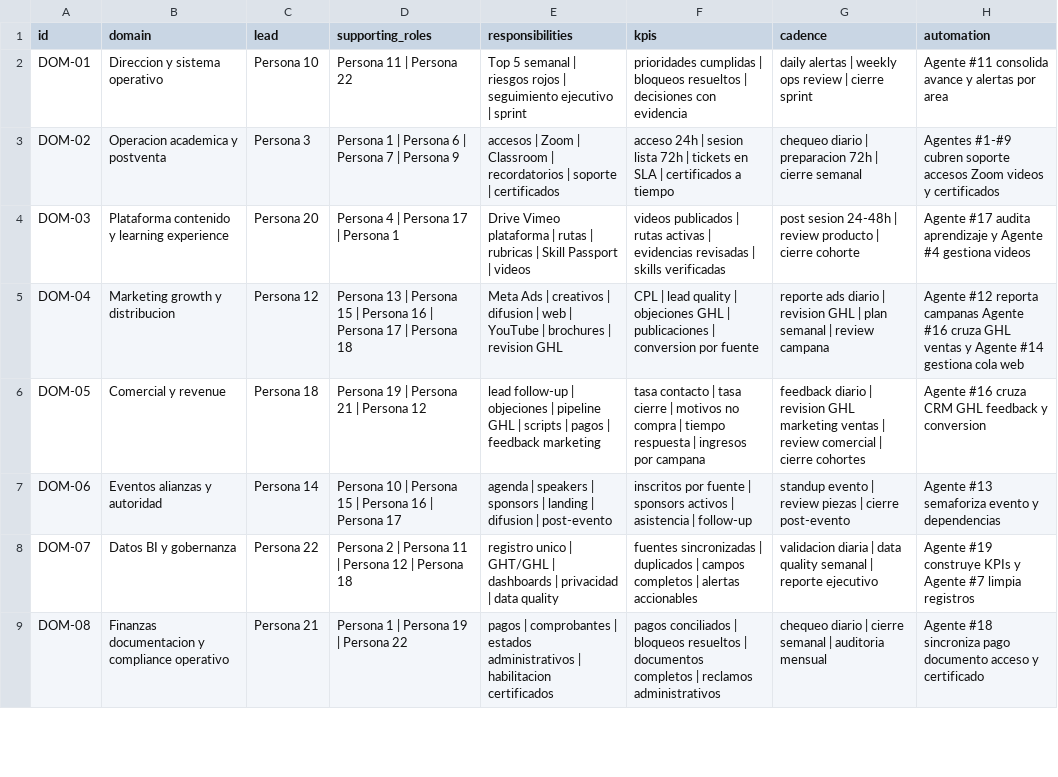
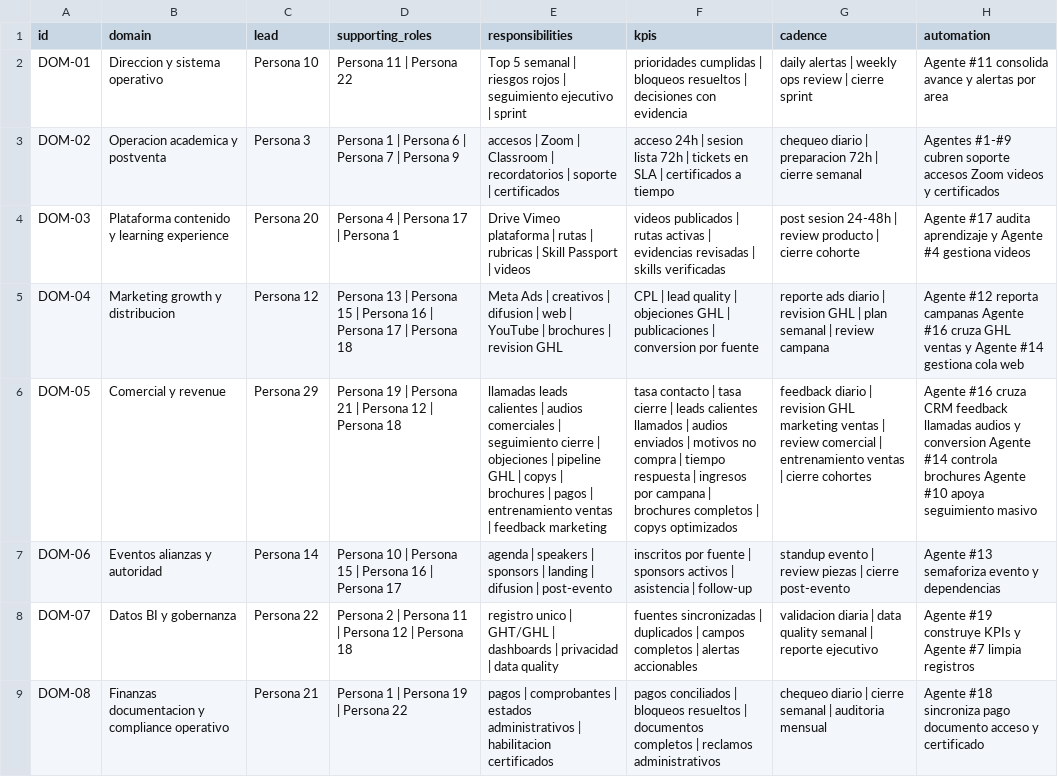
Before and after one commit to Apalpan/aecode-activity-control-os, a CSV file: templates/aecode_domains.csv, drawn as a sheet; only a part is shown; the diff names each change by its address in the sheet, - before the commit and + after, or states it on an @@ line.

```diff
--- a/templates/aecode_domains.csv
+++ b/templates/aecode_domains.csv
-C6 (lead): Persona 18
+C6 (lead): Persona 29
-D6 (supporting_roles): Persona 19 | Persona 21 | Persona 12
+D6 (supporting_roles): Persona 19 | Persona 21 | Persona 12 | Persona 18
-E6 (responsibilities): lead follow-up | objeciones | pipeline GHL | scripts | pagos | feedback…
+E6 (responsibilities): llamadas leads calientes | audios comerciales | seguimiento cierre | objeciones | pipeline GHL | copys | brochures | pagos | entrenamiento ventas | feedback…
-F6 (kpis): …cierre | motivos no compra | tiempo respuesta | ingresos por campana
+F6 (kpis): …cierre | leads calientes llamados | audios enviados | motivos no compra | tiempo respuesta | ingresos por campana | brochures completos | copys optimizados
-G6 (cadence): …comercial | cierre cohortes
+G6 (cadence): …comercial | entrenamiento ventas | cierre cohortes
-H6 (automation): …cruza CRM GHL feedback y conversion
+H6 (automation): …cruza CRM feedback llamadas audios y conversion Agente #14 controla brochures Agente #10 apoya seguimiento masivo
```
Also changed, not shown: templates/activities_master.csv, templates/agents_map.csv, 22 other files.
